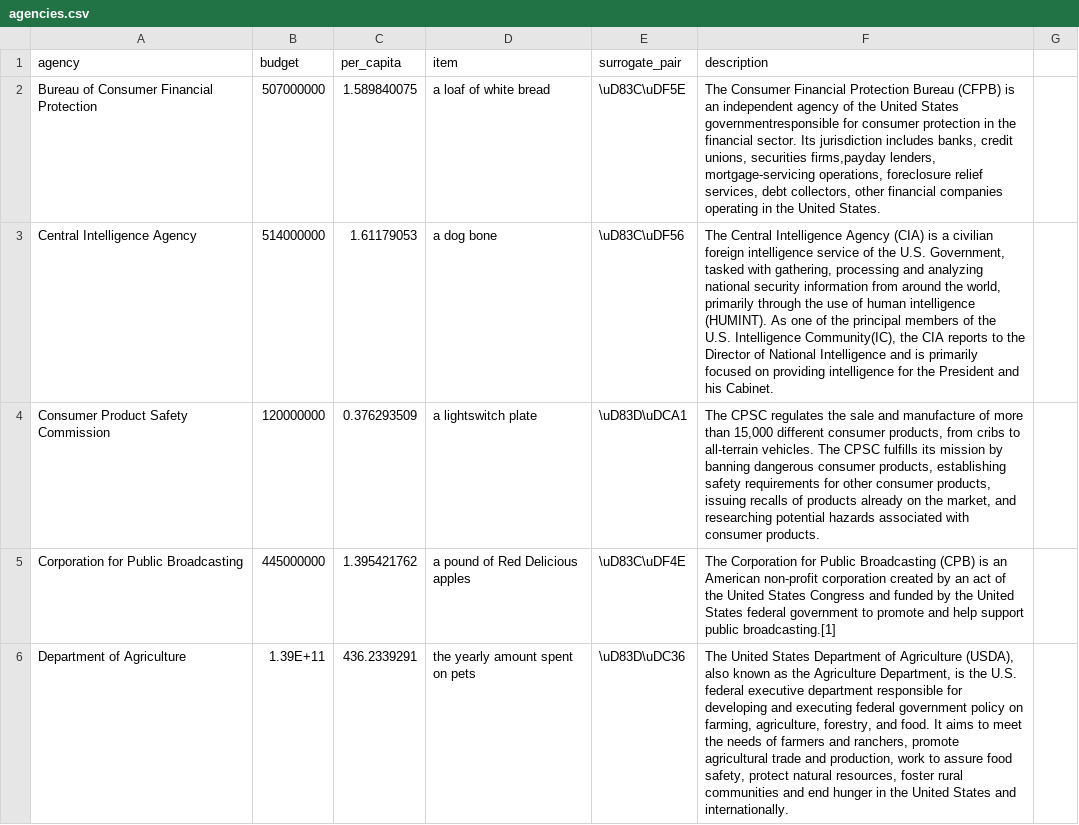
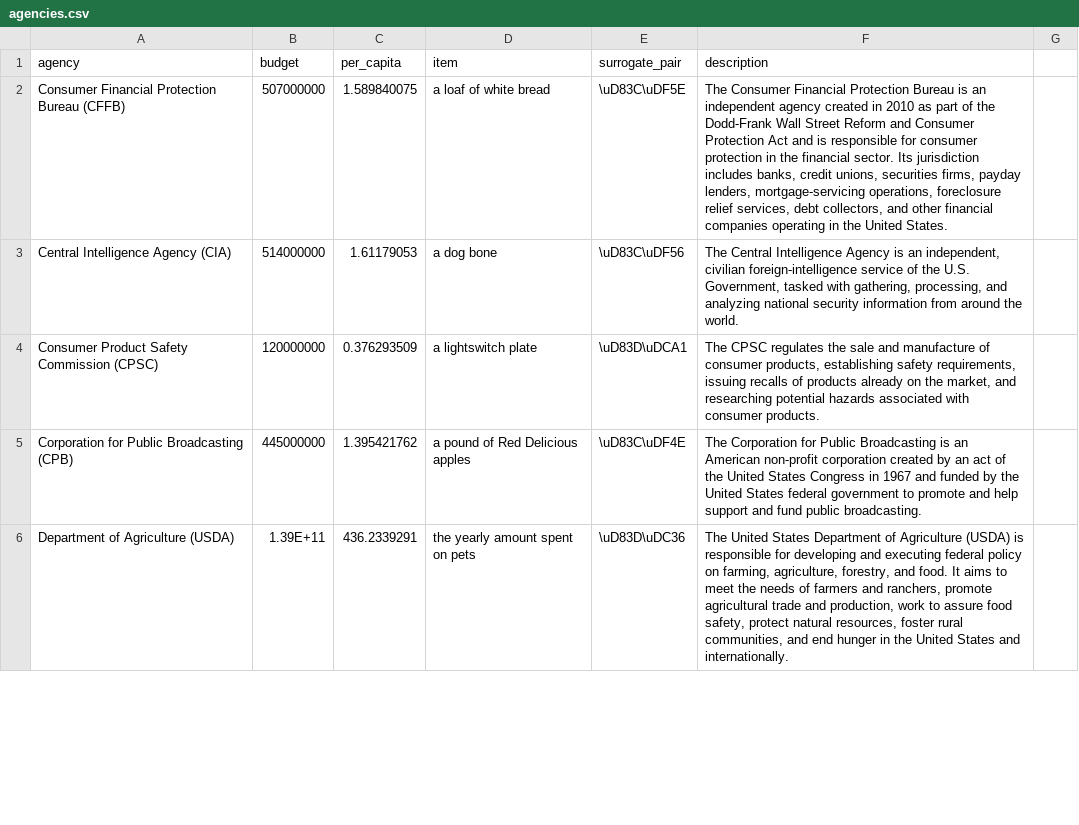
Before and after one commit to arm5077/budget-game, a CSV file: data/agencies.csv, drawn as a sheet; only a part is shown; the diff covers the shown part only.

Commit message:
updated copy text

```diff
--- a/data/agencies.csv
+++ b/data/agencies.csv
@@ -2,5 +2,5 @@ agency,budget,per_capita,item,surrogate_pair,description,
-Bureau of Consumer Financial Protection,507000000,1.589840075,a loaf of white bread,\uD83C\uDF5E,"The Consumer Financial Protection Bureau (CFPB) is an independent agency of the United States governmentresponsible for consumer protection in the financial sector. Its jurisdiction includes banks, credit unions, securities firms,payday lenders, mortgage-servicing operations, foreclosure relief services, debt collectors, other financial companies operating in the United States.",
-Central Intelligence Agency,514000000,1.61179053,a dog bone,\uD83C\uDF56,"The Central Intelligence Agency (CIA) is a civilian foreign intelligence service of the U.S. Government, tasked with gathering, processing and analyzing national security information from around the world, primarily through the use of human intelligence (HUMINT). As one of the principal members of the U.S. Intelligence Community(IC), the CIA reports to the Director of National Intelligence and is primarily focused on providing intelligence for the President and his Cabinet.",
-Consumer Product Safety Commission,120000000,0.376293509,a lightswitch plate,\uD83D\uDCA1,"The CPSC regulates the sale and manufacture of more than 15,000 different consumer products, from cribs to all-terrain vehicles. The CPSC fulfills its mission by banning dangerous consumer products, establishing safety requirements for other consumer products, issuing recalls of products already on the market, and researching potential hazards associated with consumer products.",
-Corporation for Public Broadcasting,445000000,1.395421762,a pound of Red Delicious apples,\uD83C\uDF4E,The Corporation for Public Broadcasting (CPB) is an American non-profit corporation created by an act of the United States Congress and funded by the United States federal government to promote and help support public broadcasting.[1],
-Department of Agriculture,1.39E+11,436.2339291,the yearly amount spent on pets,\uD83D\uDC36,"The United States Department of Agriculture (USDA), also known as the Agriculture Department, is the U.S. federal executive department responsible for developing and executing federal government policy on farming, agriculture, forestry, and food. It aims to meet the needs of farmers and ranchers, promote agricultural trade and production, work to assure food safety, protect natural resources, foster rural communities and end hunger in the United States and internationally.",
+Consumer Financial Protection Bureau (CFFB),507000000,1.589840075,a loaf of white bread,\uD83C\uDF5E,"The Consumer Financial Protection Bureau is an independent agency created in 2010 as part of the Dodd-Frank Wall Street Reform and Consumer Protection Act and is responsible for consumer protection in the financial sector. Its jurisdiction includes banks, credit unions, securities firms, payday lenders, mortgage-servicing operations, foreclosure relief services, debt collectors, and other financial companies operating in the United States."
+Central Intelligence Agency (CIA),514000000,1.61179053,a dog bone,\uD83C\uDF56,"The Central Intelligence Agency is an independent, civilian foreign-intelligence service of the U.S. Government, tasked with gathering, processing, and analyzing national security information from around the world. "
+Consumer Product Safety Commission (CPSC),120000000,0.376293509,a lightswitch plate,\uD83D\uDCA1,"The CPSC regulates the sale and manufacture of consumer products, establishing safety requirements, issuing recalls of products already on the market, and researching potential hazards associated with consumer products."
+Corporation for Public Broadcasting (CPB),445000000,1.395421762,a pound of Red Delicious apples,\uD83C\uDF4E,The Corporation for Public Broadcasting is an American non-profit corporation created by an act of the United States Congress in 1967 and funded by the United States federal government to promote and help support and fund public broadcasting.
+Department of Agriculture (USDA),1.39E+11,436.2339291,the yearly amount spent on pets,\uD83D\uDC36,"The United States Department of Agriculture (USDA) is responsible for developing and executing federal policy on farming, agriculture, forestry, and food. It aims to meet the needs of farmers and ranchers, promote agricultural trade and production, work to assure food safety, protect natural resources, foster rural communities, and end hunger in the United States and internationally."
```
Also changed, not shown: 54 edited cells elsewhere in this file.
